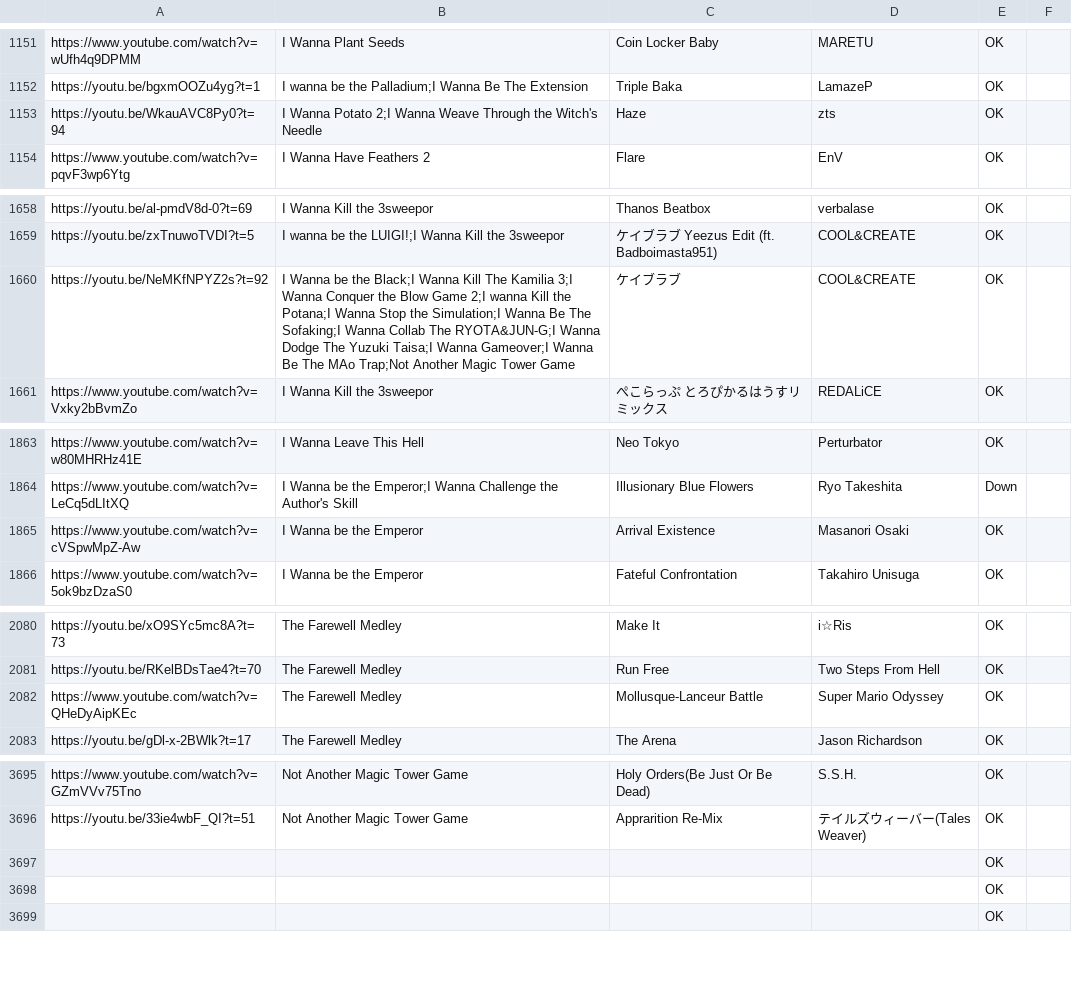
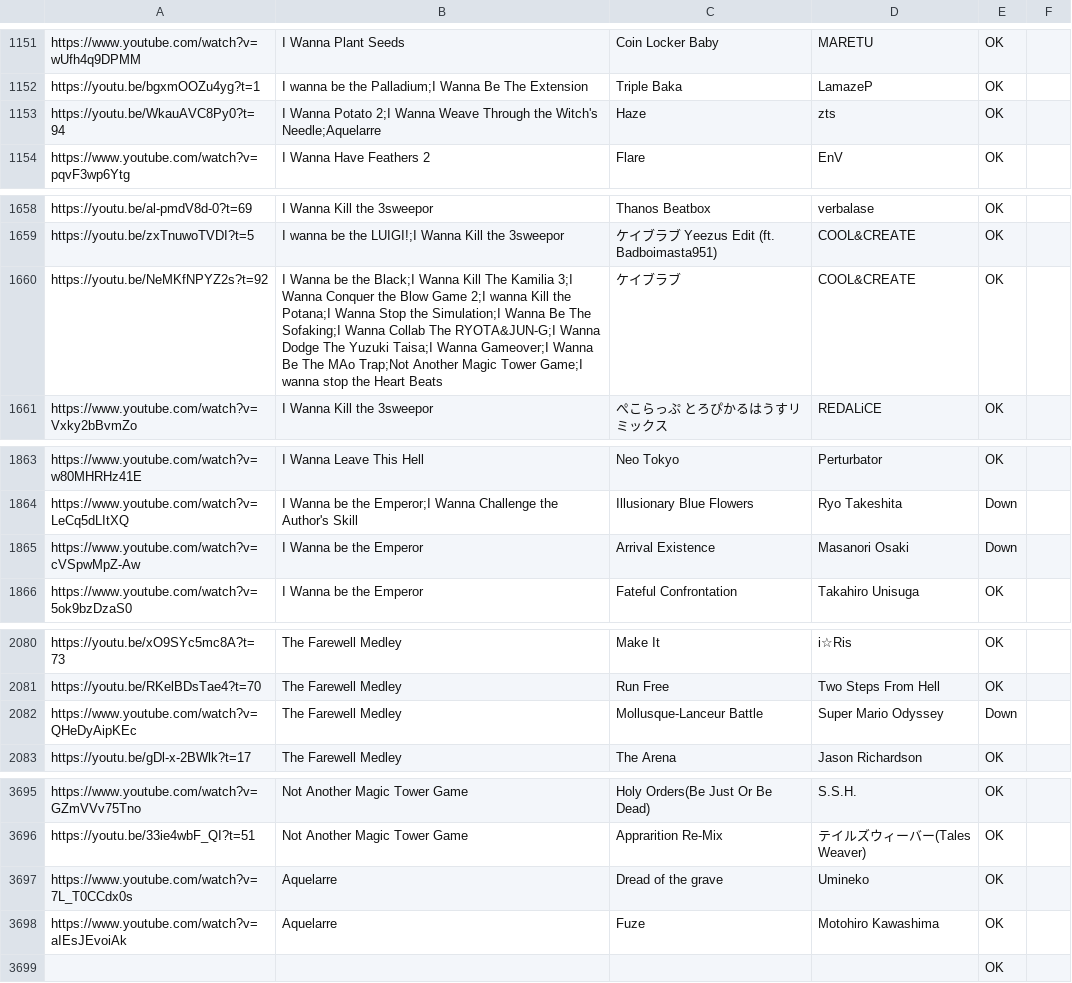
Before and after one commit to PlayerDash2017/Fangame-Music-Quiz-Page-ver, a CSV file: FMQ.csv, drawn as a sheet; only a part is shown, gaps mark what is left out; the diff covers the shown part only.

Commit message:
canciones del aquelarre

```diff
--- a/FMQ.csv
+++ b/FMQ.csv
@@ -1152,3 +1152,3 @@ https://www.youtube.com/watch?v=wUfh4q9DPMM,I Wanna Plant Seeds,Coin Locker Baby
 https://youtu.be/bgxmOOZu4yg?t=1,I wanna be the Palladium;I Wanna Be The Extension,Triple Baka,LamazeP,OK,
-https://youtu.be/WkauAVC8Py0?t=94,I Wanna Potato 2;I Wanna Weave Through the Witch's Needle,Haze,zts,OK,
+https://youtu.be/WkauAVC8Py0?t=94,I Wanna Potato 2;I Wanna Weave Through the Witch's Needle;Aquelarre,Haze,zts,OK,
 https://www.youtube.com/watch?v=pqvF3wp6Ytg,I Wanna Have Feathers 2,Flare,EnV,OK,
@@ -1659,3 +1659,3 @@ https://youtu.be/al-pmdV8d-0?t=69,I Wanna Kill the 3sweepor,Thanos Beatbox,verba
 https://youtu.be/zxTnuwoTVDI?t=5,I wanna be the LUIGI!;I Wanna Kill the 3sweepor,ケイブラブ Yeezus Edit (ft. Badboimasta951),COOL&CREATE ,OK,
-https://youtu.be/NeMKfNPYZ2s?t=92,I Wanna be the Black;I Wanna Kill The Kamilia 3;I Wanna Conquer the Blow Game 2;I wanna Kill the Potana;I Wanna Stop the Simulation;I Wanna Be The Sofaking;I Wanna Collab The RYOTA&JUN-G;I Wanna Dodge The Yuzuki Taisa;I Wanna Gameover;I Wanna Be The MAo Trap;Not Another Magic Tower Game,ケイブラブ,COOL&CREATE ,OK,
+https://youtu.be/NeMKfNPYZ2s?t=92,I Wanna be the Black;I Wanna Kill The Kamilia 3;I Wanna Conquer the Blow Game 2;I wanna Kill the Potana;I Wanna Stop the Simulation;I Wanna Be The Sofaking;I Wanna Collab The RYOTA&JUN-G;I Wanna Dodge The Yuzuki Taisa;I Wanna Gameover;I Wanna Be The MAo Trap;Not Another Magic Tower Game;I wanna stop the Heart Beats,ケイブラブ,COOL&CREATE ,OK,
 https://www.youtube.com/watch?v=Vxky2bBvmZo,I Wanna Kill the 3sweepor,ぺこらっぷ とろぴかるはうすリミックス,REDALiCE,OK,
@@ -1864,3 +1864,3 @@ https://www.youtube.com/watch?v=w80MHRHz41E,I Wanna Leave This Hell,Neo Tokyo,Pe
 https://www.youtube.com/watch?v=LeCq5dLItXQ,I Wanna be the Emperor;I Wanna Challenge the Author's Skill,Illusionary Blue Flowers,Ryo Takeshita,Down,
-https://www.youtube.com/watch?v=cVSpwMpZ-Aw,I Wanna be the Emperor,Arrival Existence,Masanori Osaki,OK,
+https://www.youtube.com/watch?v=cVSpwMpZ-Aw,I Wanna be the Emperor,Arrival Existence,Masanori Osaki,Down,
 https://www.youtube.com/watch?v=5ok9bzDzaS0,I Wanna be the Emperor,Fateful Confrontation,Takahiro Unisuga,OK,
@@ -2081,3 +2081,3 @@ https://youtu.be/xO9SYc5mc8A?t=73,The Farewell Medley,Make It,i☆Ris,OK,
 https://youtu.be/RKelBDsTae4?t=70,The Farewell Medley,Run Free,Two Steps From Hell,OK,
-https://www.youtube.com/watch?v=QHeDyAipKEc,The Farewell Medley,Mollusque-Lanceur Battle,Super Mario Odyssey,OK,
+https://www.youtube.com/watch?v=QHeDyAipKEc,The Farewell Medley,Mollusque-Lanceur Battle,Super Mario Odyssey,Down,
 https://youtu.be/gDl-x-2BWlk?t=17,The Farewell Medley,The Arena,Jason Richardson,OK,
@@ -3696,4 +3696,4 @@ https://www.youtube.com/watch?v=GZmVVv75Tno,Not Another Magic Tower Game,Holy Or
 https://youtu.be/33ie4wbF_QI?t=51,Not Another Magic Tower Game,Apprarition Re-Mix,テイルズウィーバー(Tales Weaver),OK,
-,,,,OK,
-,,,,OK,
+https://www.youtube.com/watch?v=7L_T0CCdx0s,Aquelarre,Dread of the grave,Umineko,OK,
+https://www.youtube.com/watch?v=aIEsJEvoiAk,Aquelarre,Fuze,Motohiro Kawashima,OK,
 ,,,,OK,
```
Also changed, not shown: 4 edited cells elsewhere in this file.
